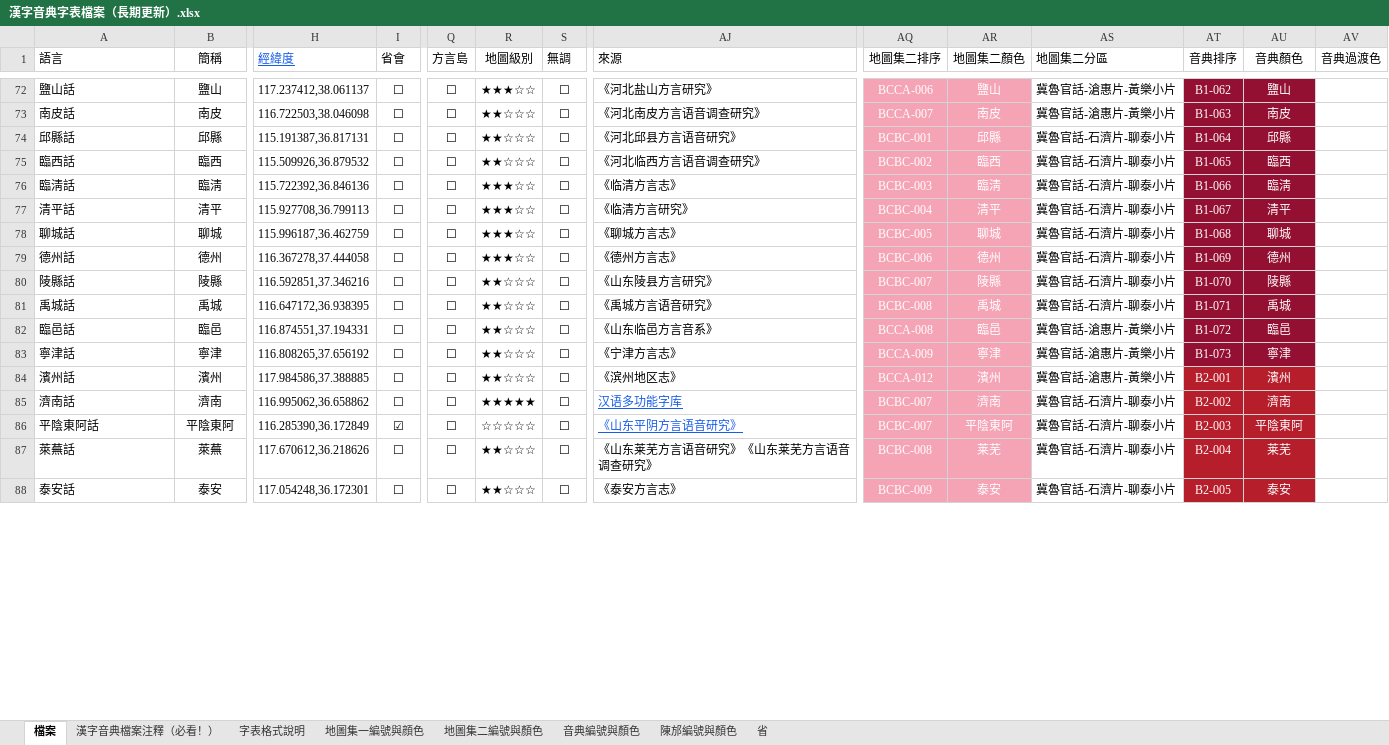
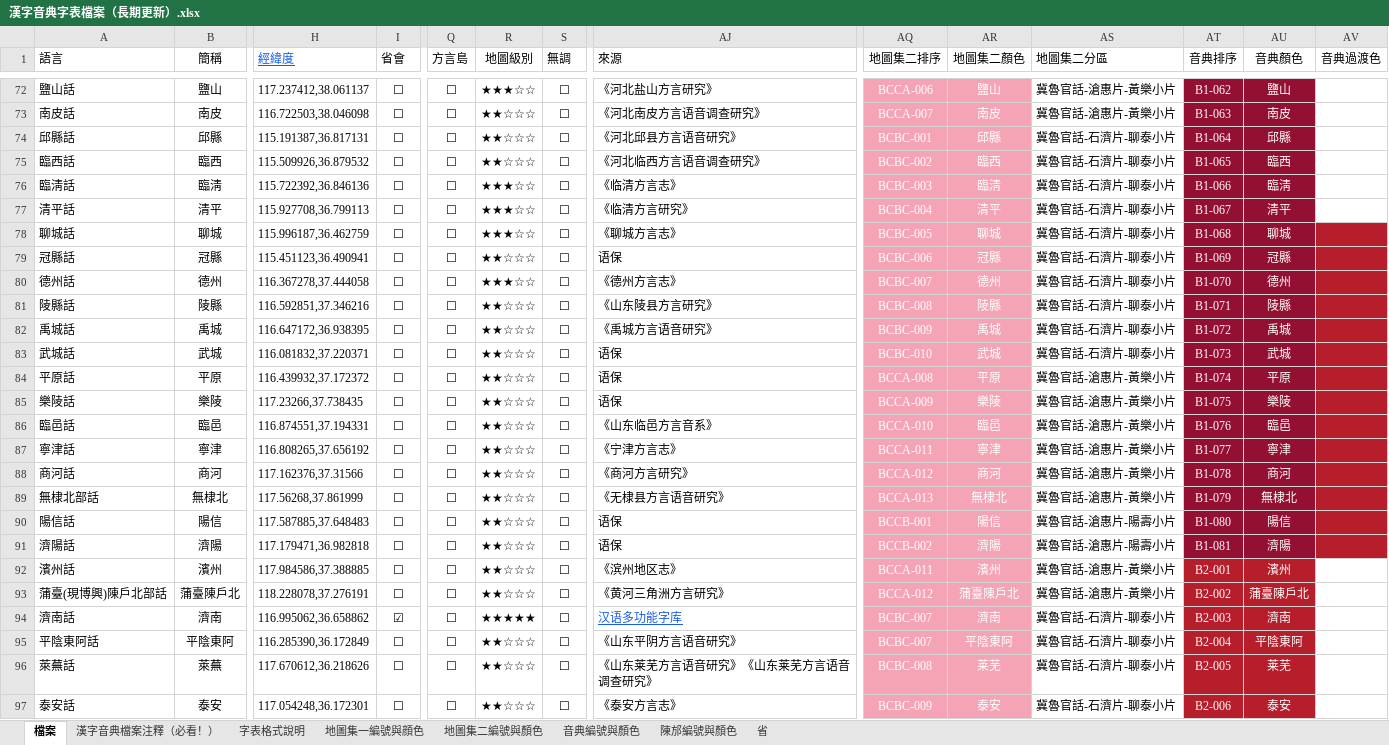
Before and after one commit to osfans/MCPDict, an Excel workbook: tools/漢字音典字表檔案（長期更新）.xlsx, sheet 檔案, drawn as a sheet; only a part is shown, gaps mark what is left out; values as stored, in another font and other column widths than the file's, no borders; addresses are those after the commit; rows hold the shown columns only; the diff covers the shown part only; the diff names each change by its address in the sheet, - before the commit and + after, or states it on an @@ line.

```diff
--- a/tools/漢字音典字表檔案（長期更新）.xlsx (sheet 檔案)
+++ b/tools/漢字音典字表檔案（長期更新）.xlsx (sheet 檔案)
-AV78 fill: none
+AV78 fill: #B71E2B
+row 79: 冠縣話 | 冠縣 | 115.451123,36.490941 | ☐ | ☐ | ★★☆☆☆ | ☐ | 语保 | BCBC-006 | 冠縣 | 冀魯官話-石濟片-聊泰小片 | B1-069 | 冠縣
-AQ80 (地圖集二排序): BCBC-006
+AQ80 (地圖集二排序): BCBC-007
-AT80 (音典排序): B1-069
+AT80 (音典排序): B1-070
-AV80:AV82 fill: none
+AV80:AV82 fill: #B71E2B
-AQ81 (地圖集二排序): BCBC-007
+AQ81 (地圖集二排序): BCBC-008
-AT81 (音典排序): B1-070
+AT81 (音典排序): B1-071
-AQ82 (地圖集二排序): BCBC-008
+AQ82 (地圖集二排序): BCBC-009
-AT82 (音典排序): B1-071
+AT82 (音典排序): B1-072
+row 83: 武城話 | 武城 | 116.081832,37.220371 | ☐ | ☐ | ★★☆☆☆ | ☐ | 语保 | BCBC-010 | 武城 | 冀魯官話-石濟片-聊泰小片 | B1-073 | 武城
+row 84: 平原話 | 平原 | 116.439932,37.172372 | ☐ | ☐ | ★★☆☆☆ | ☐ | 语保 | BCCA-008 | 平原 | 冀魯官話-滄惠片-黃樂小片 | B1-074 | 平原
+row 85: 樂陵話 | 樂陵 | 117.23266,37.738435 | ☐ | ☐ | ★★☆☆☆ | ☐ | 语保 | BCCA-009 | 樂陵 | 冀魯官話-滄惠片-黃樂小片 | B1-075 | 樂陵
-AQ86 (地圖集二排序): BCCA-008
+AQ86 (地圖集二排序): BCCA-010
-AT86 (音典排序): B1-072
+AT86 (音典排序): B1-076
-AV86:AV87 fill: none
+AV86:AV87 fill: #B71E2B
-AQ87 (地圖集二排序): BCCA-009
+AQ87 (地圖集二排序): BCCA-011
-AT87 (音典排序): B1-073
+AT87 (音典排序): B1-077
+row 88: 商河話 | 商河 | 117.162376,37.31566 | ☐ | ☐ | ★★☆☆☆ | ☐ | 《商河方言研究》 | BCCA-012 | 商河 | 冀魯官話-滄惠片-黃樂小片 | B1-078 | 商河
+row 89: 無棣北部話 | 無棣北 | 117.56268,37.861999 | ☐ | ☐ | ★★☆☆☆ | ☐ | 《无棣县方言语音研究》 | BCCA-013 | 無棣北 | 冀魯官話-滄惠片-黃樂小片 | B1-079 | 無棣北
+row 90: 陽信話 | 陽信 | 117.587885,37.648483 | ☐ | ☐ | ★★☆☆☆ | ☐ | 语保 | BCCB-001 | 陽信 | 冀魯官話-滄惠片-陽壽小片 | B1-080 | 陽信
+row 91: 濟陽話 | 濟陽 | 117.179471,36.982818 | ☐ | ☐ | ★★☆☆☆ | ☐ | 语保 | BCCB-002 | 濟陽 | 冀魯官話-滄惠片-陽壽小片 | B1-081 | 濟陽
-AQ92 (地圖集二排序): BCCA-012
+AQ92 (地圖集二排序): BCCA-011
+row 93: 蒲臺(現博興)陳戶北部話 | 蒲臺陳戶北 | 118.228078,37.276191 | ☐ | ☐ | ★★☆☆☆ | ☐ | 《黄河三角洲方言研究》 | BCCA-012 | 蒲臺陳戶北 | 冀魯官話-滄惠片-黃樂小片 | B2-002 | 蒲臺陳戶北
-I94 (省會): ☐
+I94 (省會): ☑
-AT94 (音典排序): B2-002
+AT94 (音典排序): B2-003
-I95 (省會): ☑
+I95 (省會): ☐
-R95 (地圖級別): ☆☆☆☆☆
+R95 (地圖級別): ★★☆☆☆
@@ AJ95 underline: on → off, text colour: #175CEB → black @@
-AT95 (音典排序): B2-003
+AT95 (音典排序): B2-004
-AT96 (音典排序): B2-004
+AT96 (音典排序): B2-005
-AT97 (音典排序): B2-005
+AT97 (音典排序): B2-006
```
Also changed, not shown: 35 added rows, 7 removed rows, 250 edited cells and cell formats elsewhere in this sheet, 16 other files.
